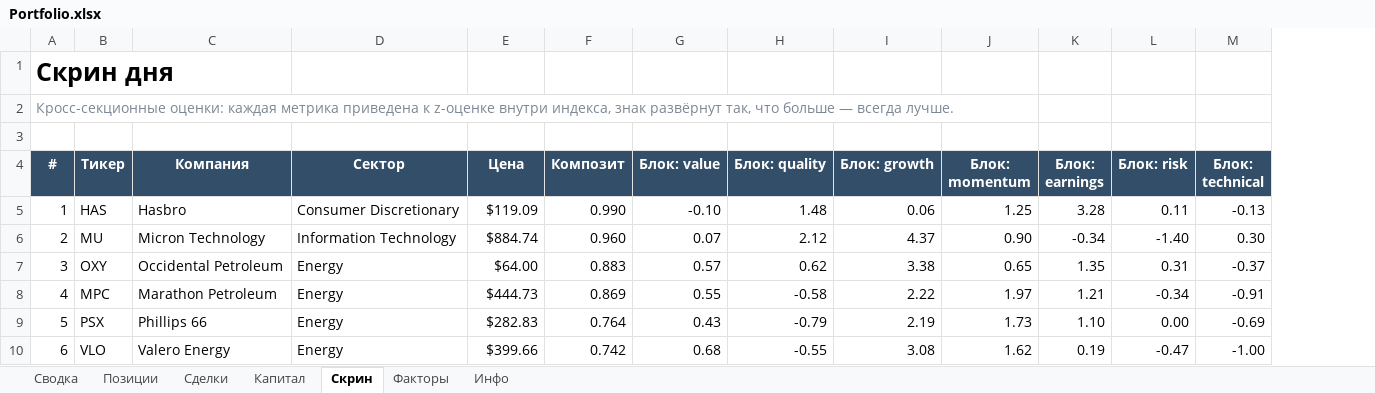
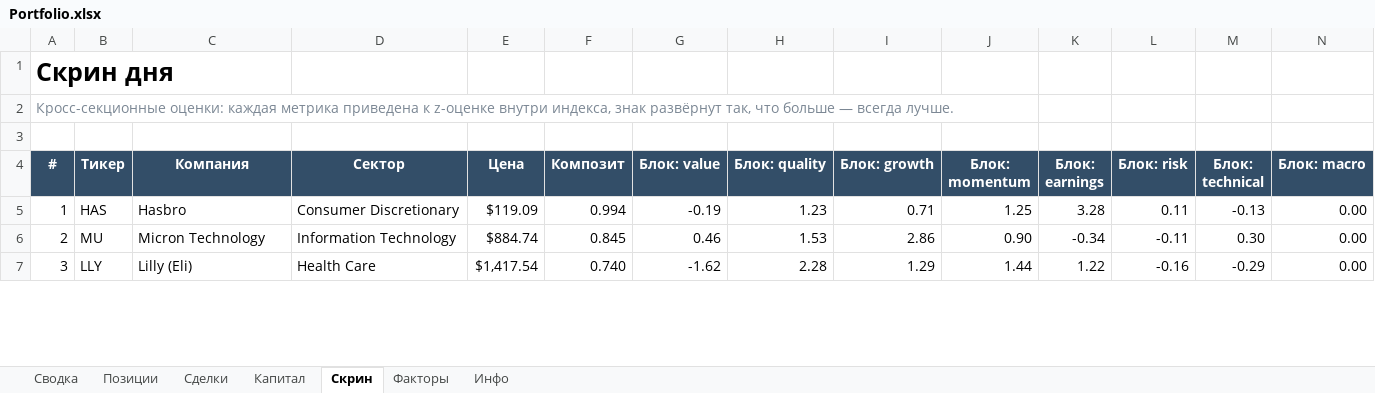
Before and after one commit to Vitoldinijs/sp500-screener, an Excel workbook: Portfolio.xlsx, sheet Скрин, drawn as a sheet; only a part is shown; values as stored, in another font and other column widths than the file's, no borders; conditional formats not drawn; removed rows and columns are numbered as before the commit, all else as after; rows hold the shown columns only; the diff covers the shown part only; the diff names each change by its address in the sheet, - before the commit and + after, or states it on an @@ line.

```diff
--- a/Portfolio.xlsx (sheet Скрин)
+++ b/Portfolio.xlsx (sheet Скрин)
+column N (Блок: macro), rows 5-7: all 0.00
-F5 (Композит): 0.990
+F5 (Композит): 0.994
-G5 (Блок: value): -0.10
+G5 (Блок: value): -0.19
-H5 (Блок: quality): 1.48
+H5 (Блок: quality): 1.23
-I5 (Блок: growth): 0.06
+I5 (Блок: growth): 0.71
-F6 (Композит): 0.960
+F6 (Композит): 0.845
-G6 (Блок: value): 0.07
+G6 (Блок: value): 0.46
-H6 (Блок: quality): 2.12
+H6 (Блок: quality): 1.53
-I6 (Блок: growth): 4.37
+I6 (Блок: growth): 2.86
-L6 (Блок: risk): -1.40
+L6 (Блок: risk): -0.11
-B7 (Тикер): OXY
+B7 (Тикер): LLY
-C7 (Компания): Occidental Petroleum
+C7 (Компания): Lilly (Eli)
-D7 (Сектор): Energy
+D7 (Сектор): Health Care
-E7 (Цена): $64.00
+E7 (Цена): $1,417.54
-F7 (Композит): 0.883
+F7 (Композит): 0.740
-G7 (Блок: value): 0.57
+G7 (Блок: value): -1.62
-H7 (Блок: quality): 0.62
+H7 (Блок: quality): 2.28
-I7 (Блок: growth): 3.38
+I7 (Блок: growth): 1.29
-J7 (Блок: momentum): 0.65
+J7 (Блок: momentum): 1.44
-K7 (Блок: earnings): 1.35
+K7 (Блок: earnings): 1.22
-L7 (Блок: risk): 0.31
+L7 (Блок: risk): -0.16
-M7 (Блок: technical): -0.37
+M7 (Блок: technical): -0.29
-row 8: 4 | MPC | Marathon Petroleum | Energy | $444.73 | 0.869 | 0.55 | -0.58 | 2.22 | 1.97 | 1.21 | -0.34 | -0.91
-row 9: 5 | PSX | Phillips 66 | Energy | $282.83 | 0.764 | 0.43 | -0.79 | 2.19 | 1.73 | 1.10 | 0.00 | -0.69
-row 10: 6 | VLO | Valero Energy | Energy | $399.66 | 0.742 | 0.68 | -0.55 | 3.08 | 1.62 | 0.19 | -0.47 | -1.00
```
Also changed, not shown: 3 added rows and 569 edited cells elsewhere in this sheet, sheet Позиции, sheet Капитал, sheet Сводка, sheet Сделки, sheet Факторы, sheet Инфо, charts or pictures, 11 other files.
